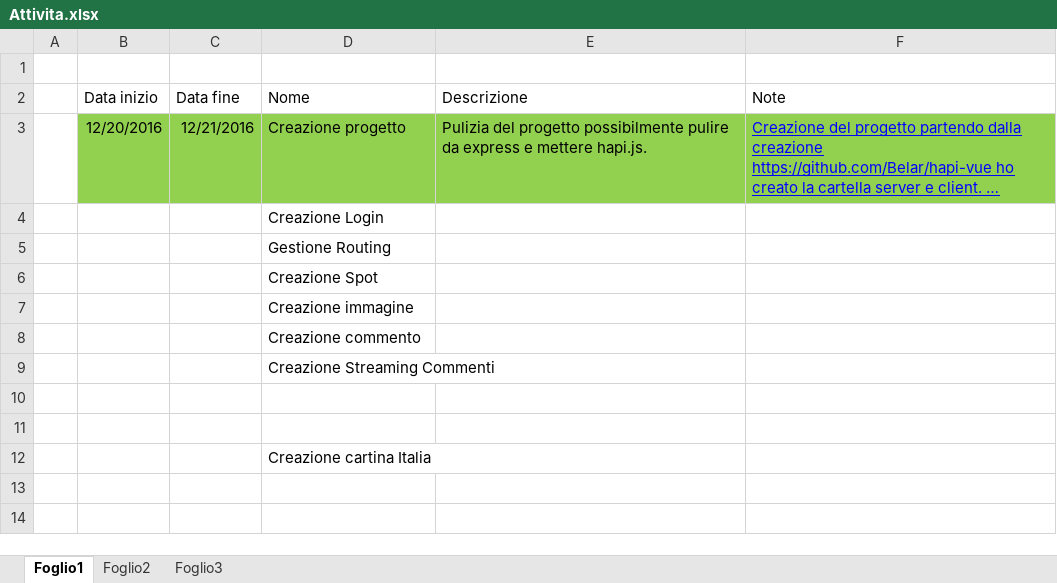
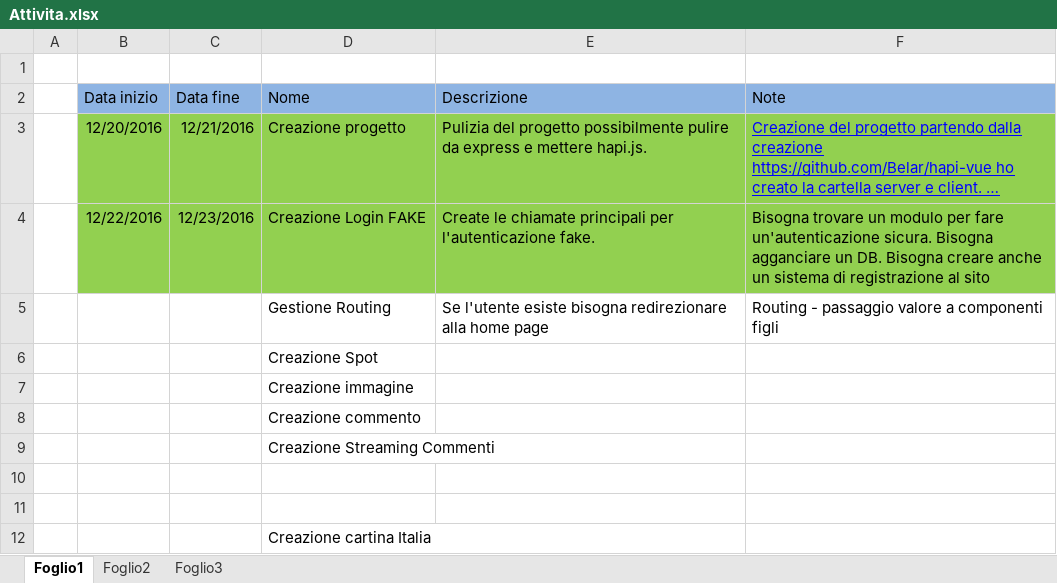
Before and after one commit to Simoncino/hot-spot-hapi, an Excel workbook: documentation/Attivita.xlsx, sheet Foglio1, drawn as a sheet; long unchanged cells end in …; values as stored, in another font and other column widths than the file's, no borders; removed rows and columns are numbered as before the commit, all else as after; the diff names each change by its address in the sheet, - before the commit and + after, or states it on an @@ line.

Commit message:
Modifiche login lato server
asd

```diff
--- a/documentation/Attivita.xlsx (sheet Foglio1)
+++ b/documentation/Attivita.xlsx (sheet Foglio1)
-B2:F2 fill: none
+B2:F2 fill: #8EB4E3
-row 4:  |  |  | Creazione Login
-row 5:  |  |  | Gestione Routing
+row 4:  | 12/22/2016 | 12/23/2016 | Creazione Login FAKE | Create le chiamate principali per l'autenticazione fake. | Bisogna trovare un modulo per fare un'autenticazione sicura. Bisogna agganciare un DB. Bisogna creare anche un sistema di registrazione al sito
+row 5:  |  |  | Gestione Routing | Se l'utente esiste bisogna redirezionare alla home page | Routing - passaggio valore a componenti figli
```
Also changed, not shown: 6 other files.
